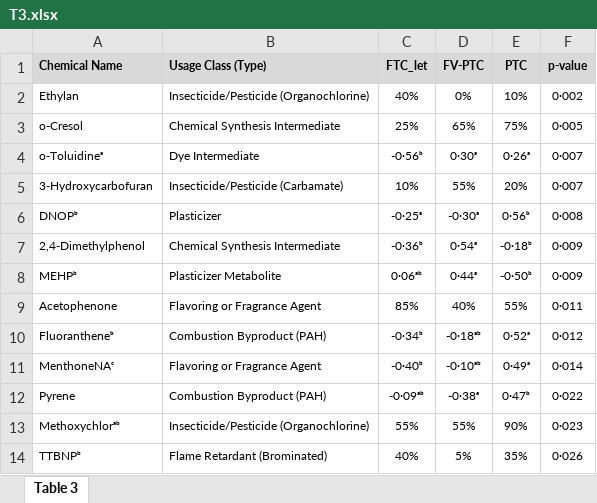
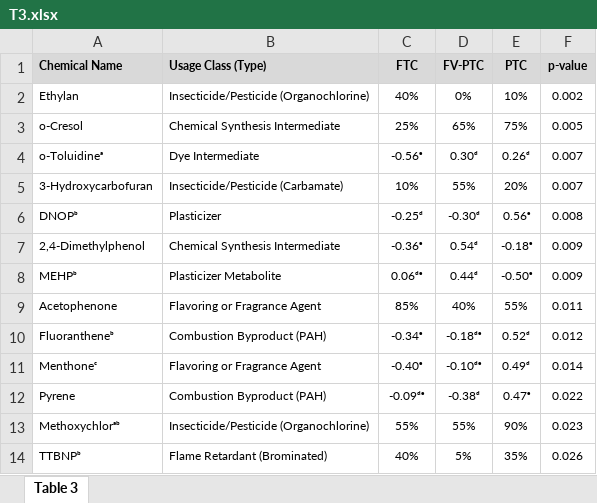
Before and after one commit to jdpreston30/thyroid-exposomics-2025, an Excel workbook: Outputs/Tables/T3.xlsx, sheet Table 3, drawn as a sheet; only a part is shown; values as stored, in another font and other column widths than the file's, no borders; removed rows and columns are numbered as before the commit, all else as after; the diff covers the shown part only; the diff names each change by its address in the sheet, - before the commit and + after, or states it on an @@ line.

```diff
--- a/Outputs/Tables/T3.xlsx (sheet Table 3)
+++ b/Outputs/Tables/T3.xlsx (sheet Table 3)
-C1: FTC_let
+C1: FTC
-F2 (p-value): 0·002
+F2 (p-value): 0.002
-F3 (p-value): 0·005
+F3 (p-value): 0.005
-C4 (FTC): -0·56ᵇ
+C4 (FTC): -0.56ᵉ
-D4 (FV-PTC): 0·30ᵃ
+D4 (FV-PTC): 0.30ᵈ
-E4 (PTC): 0·26ᵃ
+E4 (PTC): 0.26ᵈ
-F4:F5 (p-value): 0·007
+F4:F5 (p-value): 0.007
-C6 (FTC): -0·25ᵃ
+C6 (FTC): -0.25ᵈ
-D6 (FV-PTC): -0·30ᵃ
+D6 (FV-PTC): -0.30ᵈ
-E6 (PTC): 0·56ᵇ
+E6 (PTC): 0.56ᵉ
-F6 (p-value): 0·008
+F6 (p-value): 0.008
-C7 (FTC): -0·36ᵇ
+C7 (FTC): -0.36ᵉ
-D7 (FV-PTC): 0·54ᵃ
+D7 (FV-PTC): 0.54ᵈ
-E7 (PTC): -0·18ᵇ
+E7 (PTC): -0.18ᵉ
-F7:F8 (p-value): 0·009
+F7:F8 (p-value): 0.009
-C8 (FTC): 0·06ᵃᵇ
+C8 (FTC): 0.06ᵈᵉ
-D8 (FV-PTC): 0·44ᵃ
+D8 (FV-PTC): 0.44ᵈ
-E8 (PTC): -0·50ᵇ
+E8 (PTC): -0.50ᵉ
-F9 (p-value): 0·011
+F9 (p-value): 0.011
-C10 (FTC): -0·34ᵇ
+C10 (FTC): -0.34ᵉ
-D10 (FV-PTC): -0·18ᵃᵇ
+D10 (FV-PTC): -0.18ᵈᵉ
-E10 (PTC): 0·52ᵃ
+E10 (PTC): 0.52ᵈ
-F10 (p-value): 0·012
+F10 (p-value): 0.012
-row 11: MenthoneNAᶜ | Flavoring or Fragrance Agent | -0·40ᵇ | -0·10ᵃᵇ | 0·49ᵃ | 0·014
+row 11: Menthoneᶜ | Flavoring or Fragrance Agent | -0.40ᵉ | -0.10ᵈᵉ | 0.49ᵈ | 0.014
-C12 (FTC): -0·09ᵃᵇ
+C12 (FTC): -0.09ᵈᵉ
-D12 (FV-PTC): -0·38ᵃ
+D12 (FV-PTC): -0.38ᵈ
-E12 (PTC): 0·47ᵇ
+E12 (PTC): 0.47ᵉ
-F12 (p-value): 0·022
+F12 (p-value): 0.022
-F13 (p-value): 0·023
+F13 (p-value): 0.023
-F14 (p-value): 0·026
+F14 (p-value): 0.026
```
Also changed, not shown: 47 edited cells elsewhere in this sheet, Outputs/Tables/T1.xlsx, Outputs/Tables/T2.xlsx, 23 other files.
